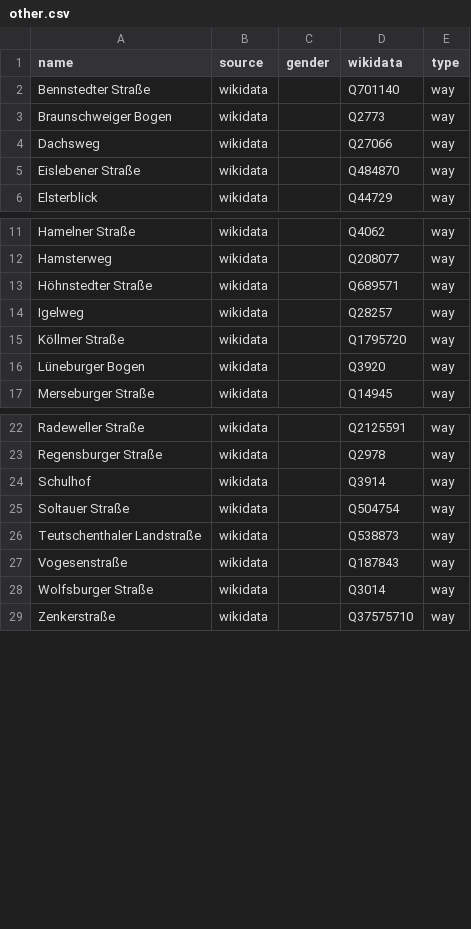
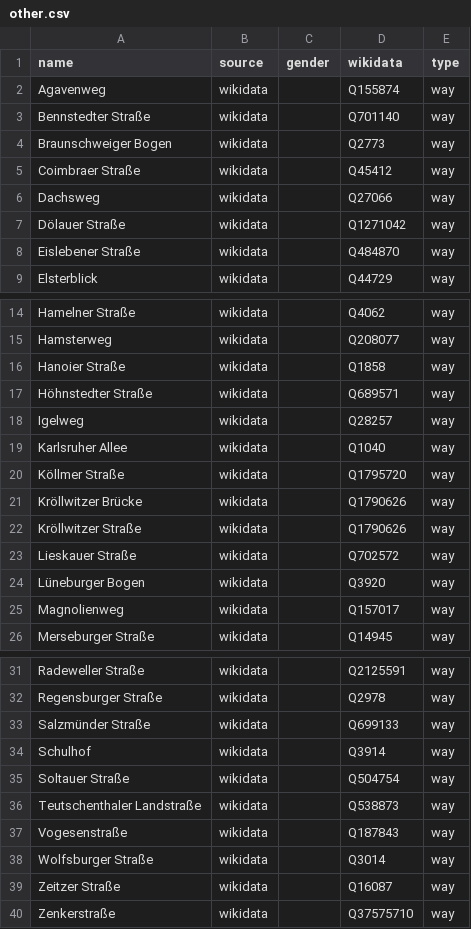
Before and after one commit to EqualStreetNames/equalstreetnames-halle-saale, a CSV file: data/other.csv, drawn as a sheet; only a part is shown, gaps mark what is left out; the diff covers the shown part only; the diff names each change by its address in the sheet, - before the commit and + after, or states it on an @@ line.

```diff
--- a/data/other.csv
+++ b/data/other.csv
+row 2: Agavenweg | wikidata |  | Q155874 | way
+row 5: Coimbraer Straße | wikidata |  | Q45412 | way
+row 7: Dölauer Straße | wikidata |  | Q1271042 | way
+row 16: Hanoier Straße | wikidata |  | Q1858 | way
+row 19: Karlsruher Allee | wikidata |  | Q1040 | way
+row 21: Kröllwitzer Brücke | wikidata |  | Q1790626 | way
+row 22: Kröllwitzer Straße | wikidata |  | Q1790626 | way
+row 23: Lieskauer Straße | wikidata |  | Q702572 | way
+row 25: Magnolienweg | wikidata |  | Q157017 | way
+row 33: Salzmünder Straße | wikidata |  | Q699133 | way
+row 39: Zeitzer Straße | wikidata |  | Q16087 | way
```
Also changed, not shown: 1 added row, 18 removed rows and 2 edited cells elsewhere in this file, data/gender.csv, 4 other files.
